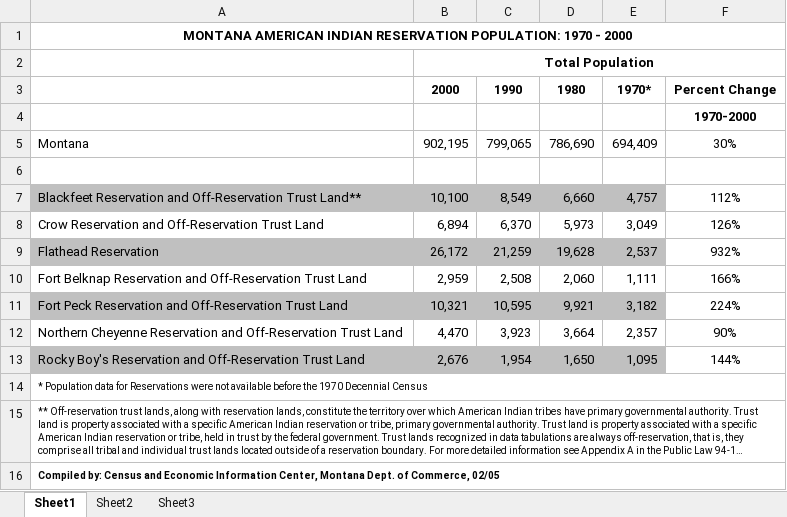
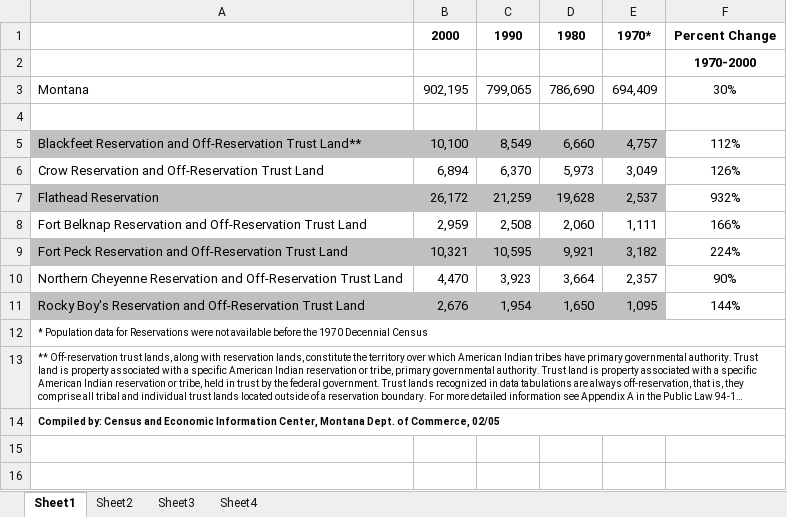
Before and after one commit to hsancen/CSC465, an Excel workbook: datasets/reservation70-00.xlsx, sheet Sheet1, drawn as a sheet; long unchanged cells end in …; values as stored, in another font and other column widths than the file's, no borders; the diff names each change by its address in the sheet, - before the commit and + after, or states it on an @@ line.

```diff
--- a/datasets/reservation70-00.xlsx (sheet Sheet1)
+++ b/datasets/reservation70-00.xlsx (sheet Sheet1)
+sheet tab: Sheet4
-row 1: MONTANA AMERICAN INDIAN RESERVATION POPULATION: 1970 - 2000
-row 2:  | Total Population
```
Also changed, not shown: sheet Sheet3, 4 other files.
